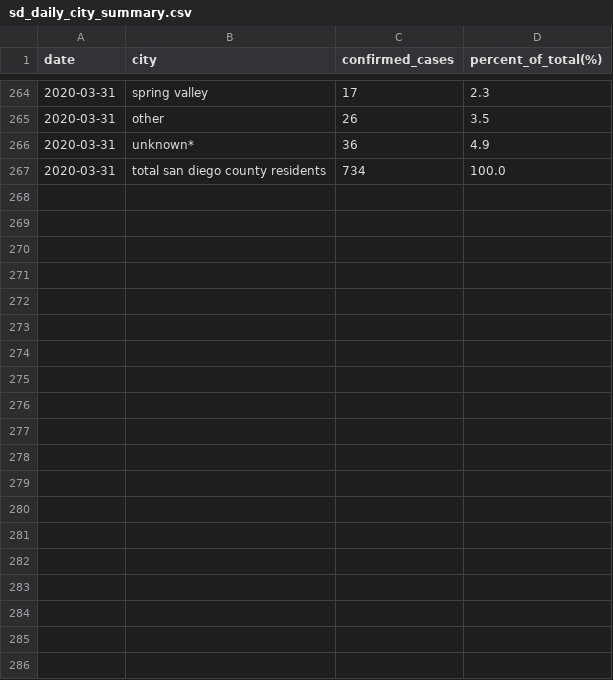
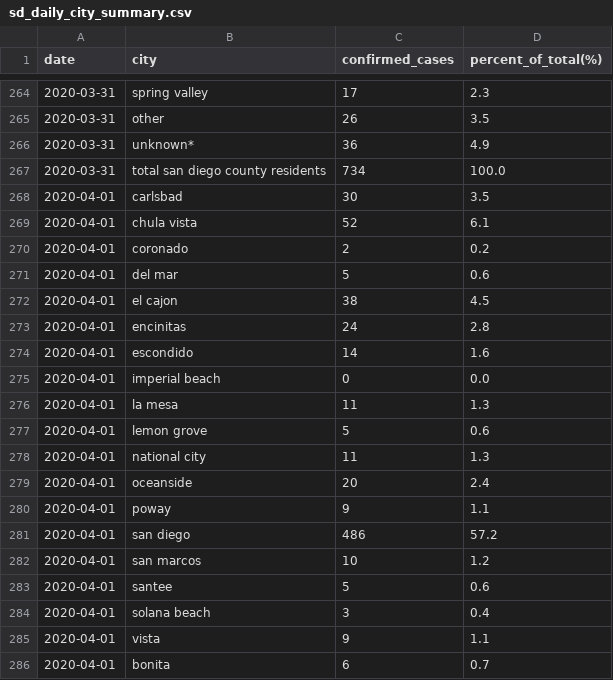
Before and after one commit to opensandiego/sandiego-covid-data, a CSV file: sd_daily_city_summary.csv, drawn as a sheet; only a part is shown, gaps mark what is left out; the diff covers the shown part only.

Commit message:
update for 04/01 on daily summary by city

```diff
--- a/sd_daily_city_summary.csv
+++ b/sd_daily_city_summary.csv
@@ -267 +267,20 @@ date,city,confirmed_cases,percent_of_total(%)
 2020-03-31,total san diego county residents ,734,100.0
+2020-04-01,carlsbad ,30,3.5
+2020-04-01,chula vista ,52,6.1
+2020-04-01,coronado ,2,0.2
+2020-04-01,del mar ,5,0.6
+2020-04-01,el cajon ,38,4.5
+2020-04-01,encinitas ,24,2.8
+2020-04-01,escondido ,14,1.6
+2020-04-01,imperial beach ,0,0.0
+2020-04-01,la mesa ,11,1.3
+2020-04-01,lemon grove ,5,0.6
+2020-04-01,national city ,11,1.3
+2020-04-01,oceanside ,20,2.4
+2020-04-01,poway ,9,1.1
+2020-04-01,san diego ,486,57.2
+2020-04-01,san marcos ,10,1.2
+2020-04-01,santee ,5,0.6
+2020-04-01,solana beach ,3,0.4
+2020-04-01,vista ,9,1.1
+2020-04-01,bonita ,6,0.7
```
Also changed, not shown: 9 added rows elsewhere in this file, 1 other file.
